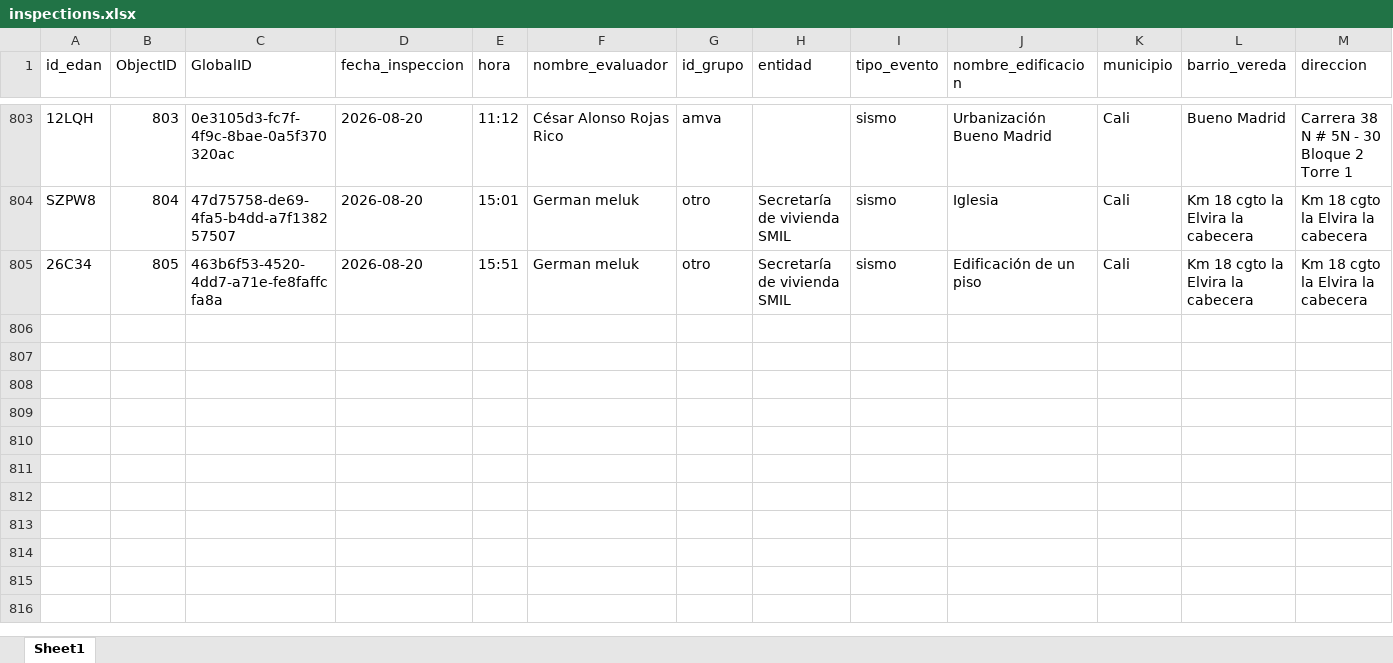
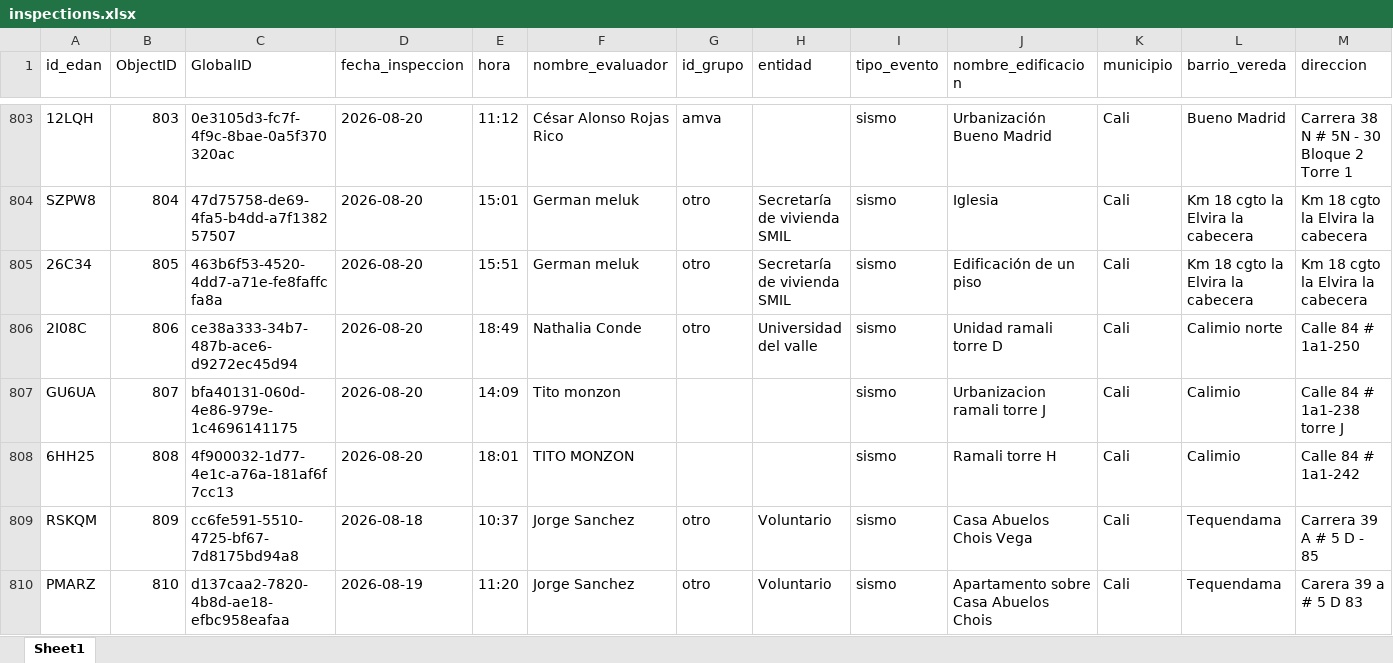
Before and after one commit to Juanpgm/sismo-cali-dashboard, an Excel workbook: web/data/inspections.xlsx, sheet Sheet1, drawn as a sheet; only a part is shown, gaps mark what is left out; values as stored, in another font and other column widths than the file's, no borders; rows hold the shown columns only; the diff names each change by its address in the sheet, - before the commit and + after, or states it on an @@ line.

Commit message:
chore: refresh dashboard data (auto)

```diff
--- a/web/data/inspections.xlsx (sheet Sheet1)
+++ b/web/data/inspections.xlsx (sheet Sheet1)
+row 806: 2I08C | 806 | ce38a333-34b7-487b-ace6-d9272ec45d94 | 2026-08-20 | 18:49 | Nathalia Conde | otro | Universidad del valle | sismo | Unidad ramali torre D | Cali | Calimio norte | Calle 84 # 1a1-250
+row 807: GU6UA | 807 | bfa40131-060d-4e86-979e-1c4696141175 | 2026-08-20 | 14:09 | Tito monzon |  |  | sismo | Urbanizacion ramali torre J | Cali | Calimio | Calle 84 # 1a1-238 torre J
+row 808: 6HH25 | 808 | 4f900032-1d77-4e1c-a76a-181af6f7cc13 | 2026-08-20 | 18:01 | TITO MONZON |  |  | sismo | Ramali torre H | Cali | Calimio | Calle 84 # 1a1-242
+row 809: RSKQM | 809 | cc6fe591-5510-4725-bf67-7d8175bd94a8 | 2026-08-18 | 10:37 | Jorge Sanchez | otro | Voluntario | sismo | Casa Abuelos Chois Vega | Cali | Tequendama | Carrera 39 A # 5 D - 85
+row 810: PMARZ | 810 | d137caa2-7820-4b8d-ae18-efbc958eafaa | 2026-08-19 | 11:20 | Jorge Sanchez | otro | Voluntario | sismo | Apartamento sobre Casa Abuelos Chois | Cali | Tequendama | Carera 39 a # 5 D 83
```
Also changed, not shown: 2 other files.
